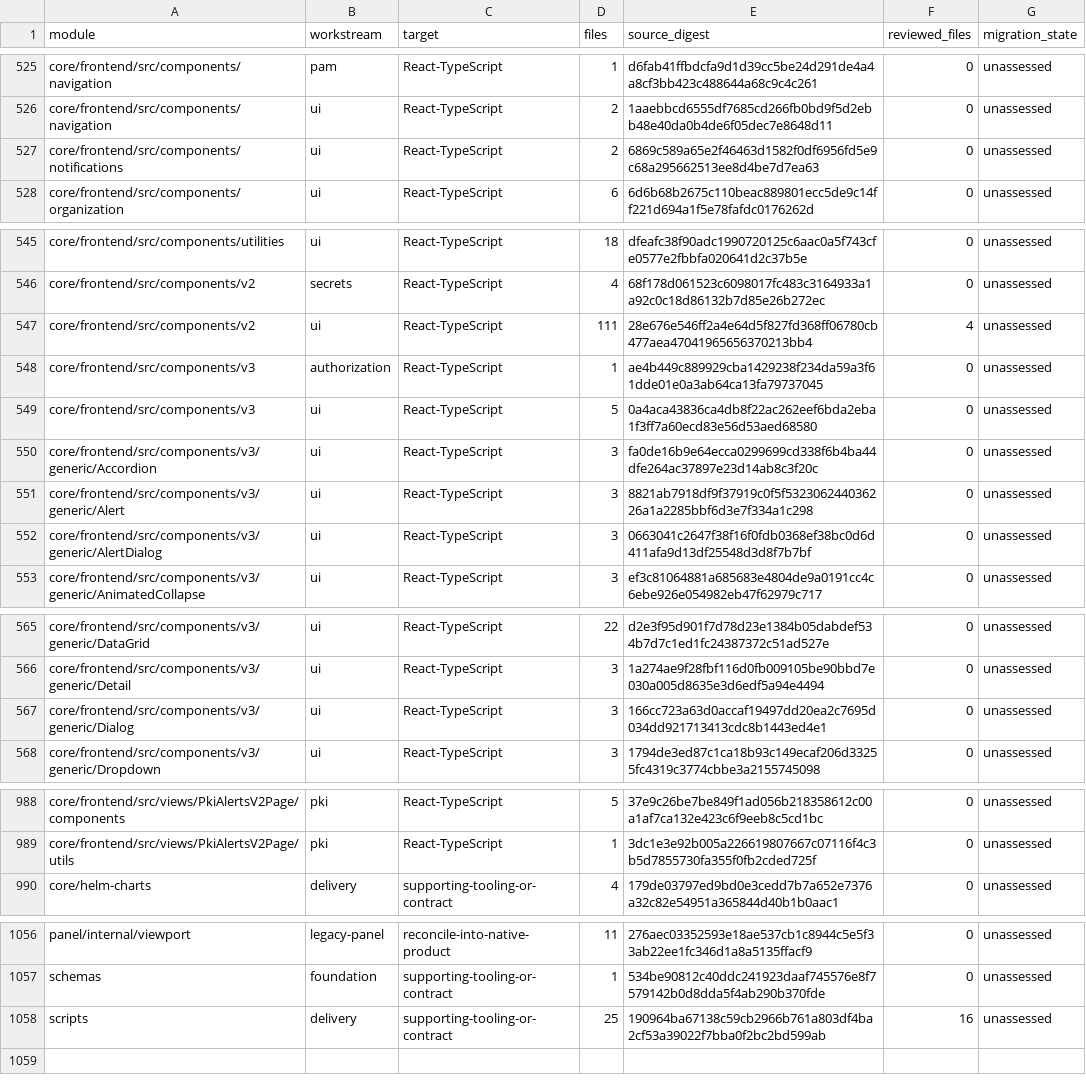
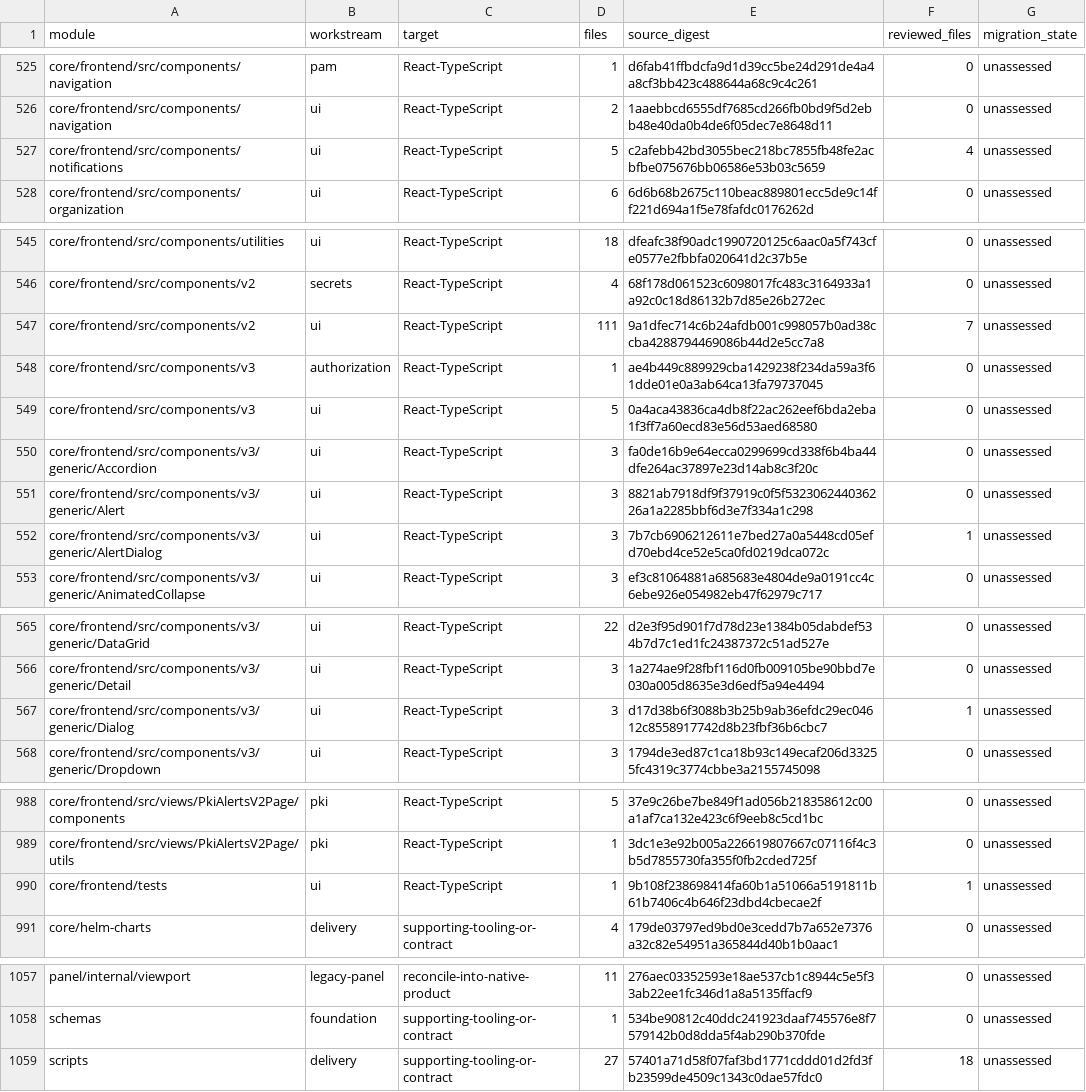
Before and after one commit to shippinAI/vaultix, a TSV file: docs/migration/generated/modules.tsv, drawn as a sheet; only a part is shown, gaps mark what is left out; the diff covers the shown part only.

```diff
--- a/docs/migration/generated/modules.tsv
+++ b/docs/migration/generated/modules.tsv
@@ -526,3 +526,3 @@ core/frontend/src/components/navigation	pam	React-TypeScript	1	d6fab41ffbdcfa9d1
 core/frontend/src/components/navigation	ui	React-TypeScript	2	1aaebbcd6555df7685cd266fb0bd9f5d2ebb48e40da0b4de6f05dec7e8648d11	0	unassessed
-core/frontend/src/components/notifications	ui	React-TypeScript	2	6869c589a65e2f46463d1582f0df6956fd5e9c68a295662513ee8d4be7d7ea63	0	unassessed
+core/frontend/src/components/notifications	ui	React-TypeScript	5	c2afebb42bd3055bec218bc7855fb48fe2acbfbe075676bb06586e53b03c5659	4	unassessed
 core/frontend/src/components/organization	ui	React-TypeScript	6	6d6b68b2675c110beac889801ecc5de9c14ff221d694a1f5e78fafdc0176262d	0	unassessed
@@ -546,3 +546,3 @@ core/frontend/src/components/utilities	ui	React-TypeScript	18	dfeafc38f90adc1990
 core/frontend/src/components/v2	secrets	React-TypeScript	4	68f178d061523c6098017fc483c3164933a1a92c0c18d86132b7d85e26b272ec	0	unassessed
-core/frontend/src/components/v2	ui	React-TypeScript	111	28e676e546ff2a4e64d5f827fd368ff06780cb477aea47041965656370213bb4	4	unassessed
+core/frontend/src/components/v2	ui	React-TypeScript	111	9a1dfec714c6b24afdb001c998057b0ad38ccba4288794469086b44d2e5cc7a8	7	unassessed
 core/frontend/src/components/v3	authorization	React-TypeScript	1	ae4b449c889929cba1429238f234da59a3f61dde01e0a3ab64ca13fa79737045	0	unassessed
@@ -551,3 +551,3 @@ core/frontend/src/components/v3/generic/Accordion	ui	React-TypeScript	3	fa0de16b
 core/frontend/src/components/v3/generic/Alert	ui	React-TypeScript	3	8821ab7918df9f37919c0f5f532306244036226a1a2285bbf6d3e7f334a1c298	0	unassessed
-core/frontend/src/components/v3/generic/AlertDialog	ui	React-TypeScript	3	0663041c2647f38f16f0fdb0368ef38bc0d6d411afa9d13df25548d3d8f7b7bf	0	unassessed
+core/frontend/src/components/v3/generic/AlertDialog	ui	React-TypeScript	3	7b7cb6906212611e7bed27a0a5448cd05efd70ebd4ce52e5ca0fd0219dca072c	1	unassessed
 core/frontend/src/components/v3/generic/AnimatedCollapse	ui	React-TypeScript	3	ef3c81064881a685683e4804de9a0191cc4c6ebe926e054982eb47f62979c717	0	unassessed
@@ -566,3 +566,3 @@ core/frontend/src/components/v3/generic/DataGrid	ui	React-TypeScript	22	d2e3f95d
 core/frontend/src/components/v3/generic/Detail	ui	React-TypeScript	3	1a274ae9f28fbf116d0fb009105be90bbd7e030a005d8635e3d6edf5a94e4494	0	unassessed
-core/frontend/src/components/v3/generic/Dialog	ui	React-TypeScript	3	166cc723a63d0accaf19497dd20ea2c7695d034dd921713413cdc8b1443ed4e1	0	unassessed
+core/frontend/src/components/v3/generic/Dialog	ui	React-TypeScript	3	d17d38b6f3088b3b25b9ab36efdc29ec04612c8558917742d8b23fbf36b6cbc7	1	unassessed
 core/frontend/src/components/v3/generic/Dropdown	ui	React-TypeScript	3	1794de3ed87c1ca18b93c149ecaf206d33255fc4319c3774cbbe3a2155745098	0	unassessed
@@ -989,2 +989,3 @@ core/frontend/src/views/PkiAlertsV2Page/components	pki	React-TypeScript	5	37e9c2
 core/frontend/src/views/PkiAlertsV2Page/utils	pki	React-TypeScript	1	3dc1e3e92b005a226619807667c07116f4c3b5d7855730fa355f0fb2cded725f	0	unassessed
+core/frontend/tests	ui	React-TypeScript	1	9b108f238698414fa60b1a51066a5191811b61b7406c4b646f23dbd4cbecae2f	1	unassessed
 core/helm-charts	delivery	supporting-tooling-or-contract	4	179de03797ed9bd0e3cedd7b7a652e7376a32c82e54951a365844d40b1b0aac1	0	unassessed
@@ -1057,2 +1058,2 @@ panel/internal/viewport	legacy-panel	reconcile-into-native-product	11	276aec0335
 schemas	foundation	supporting-tooling-or-contract	1	534be90812c40ddc241923daaf745576e8f7579142b0d8dda5f4ab290b370fde	0	unassessed
-scripts	delivery	supporting-tooling-or-contract	25	190964ba67138c59cb2966b761a803df4ba2cf53a39022f7bba0f2bc2bd599ab	16	unassessed
+scripts	delivery	supporting-tooling-or-contract	27	57401a71d58f07faf3bd1771cddd01d2fd3fb23599de4509c1343c0dae57fdc0	18	unassessed
```
Also changed, not shown: 8 edited cells elsewhere in this file, 22 other files.
